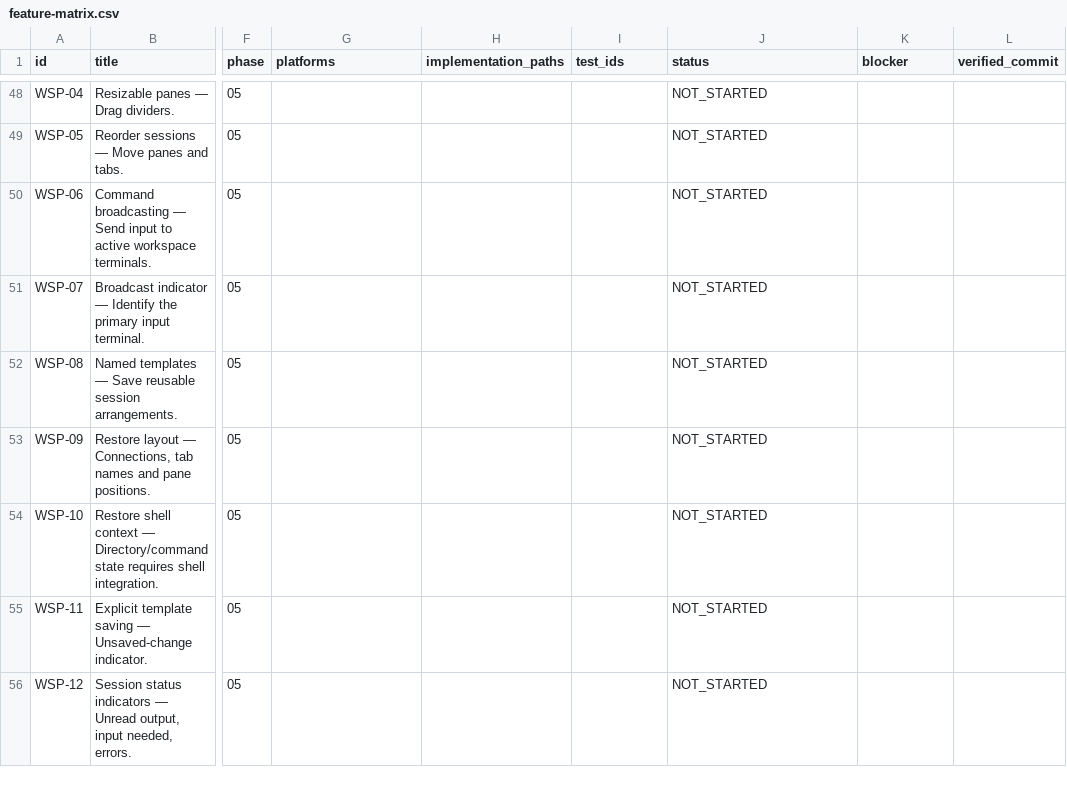
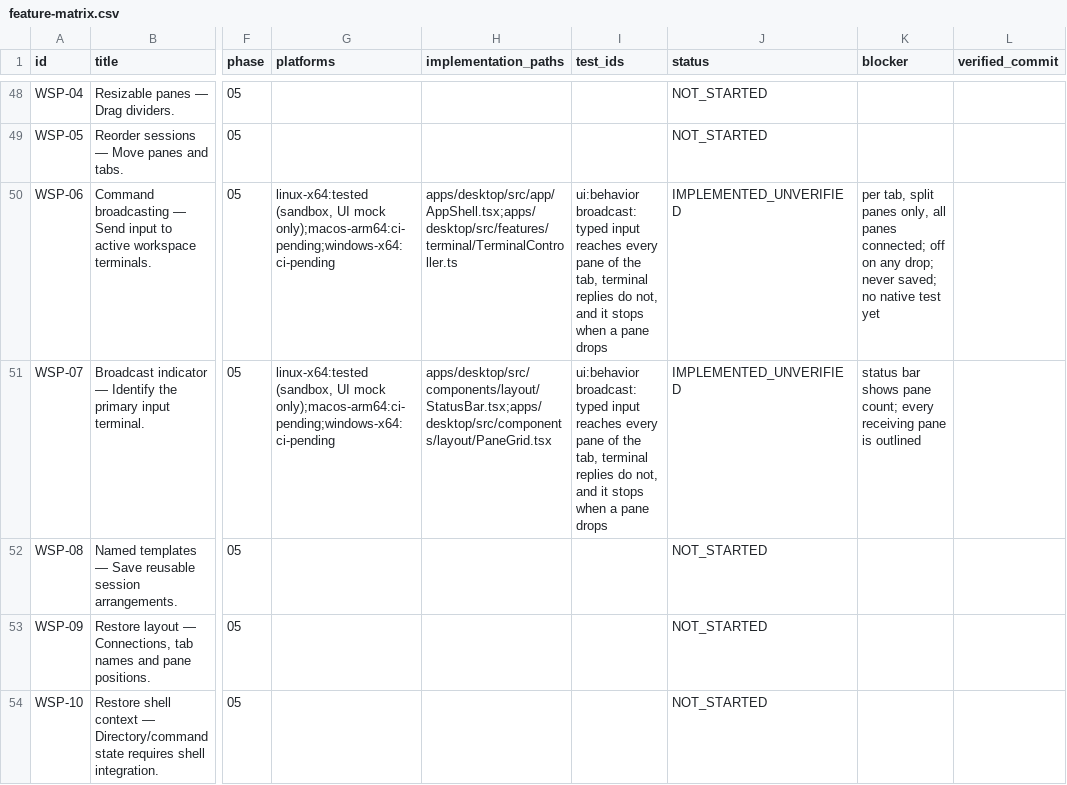
Before and after one commit to 2shiraz/tyrminal, a CSV file: docs/feature-matrix.csv, drawn as a sheet; only a part is shown, gaps mark what is left out; the shorter side is filled out with more unchanged rows; the diff names each change by its address in the sheet, - before the commit and + after, or states it on an @@ line.

```diff
--- a/docs/feature-matrix.csv
+++ b/docs/feature-matrix.csv
-G50:G51 (platforms): (empty)
+G50:G51 (platforms): linux-x64:tested (sandbox, UI mock only);macos-arm64:ci-pending;windows-x64:ci-pending
-H50 (implementation_paths): (empty)
+H50 (implementation_paths): apps/desktop/src/app/AppShell.tsx;apps/desktop/src/features/terminal/TerminalController.ts
-I50:I51 (test_ids): (empty)
+I50:I51 (test_ids): ui:behavior broadcast: typed input reaches every pane of the tab, terminal replies do not, and it stops when a pane drops
-J50:J51 (status): NOT_STARTED
+J50:J51 (status): IMPLEMENTED_UNVERIFIED
-K50 (blocker): (empty)
+K50 (blocker): per tab, split panes only, all panes connected; off on any drop; never saved; no native test yet
-H51 (implementation_paths): (empty)
+H51 (implementation_paths): apps/desktop/src/components/layout/StatusBar.tsx;apps/desktop/src/components/layout/PaneGrid.tsx
-K51 (blocker): (empty)
+K51 (blocker): status bar shows pane count; every receiving pane is outlined
```
Also changed, not shown: 12 other files.
